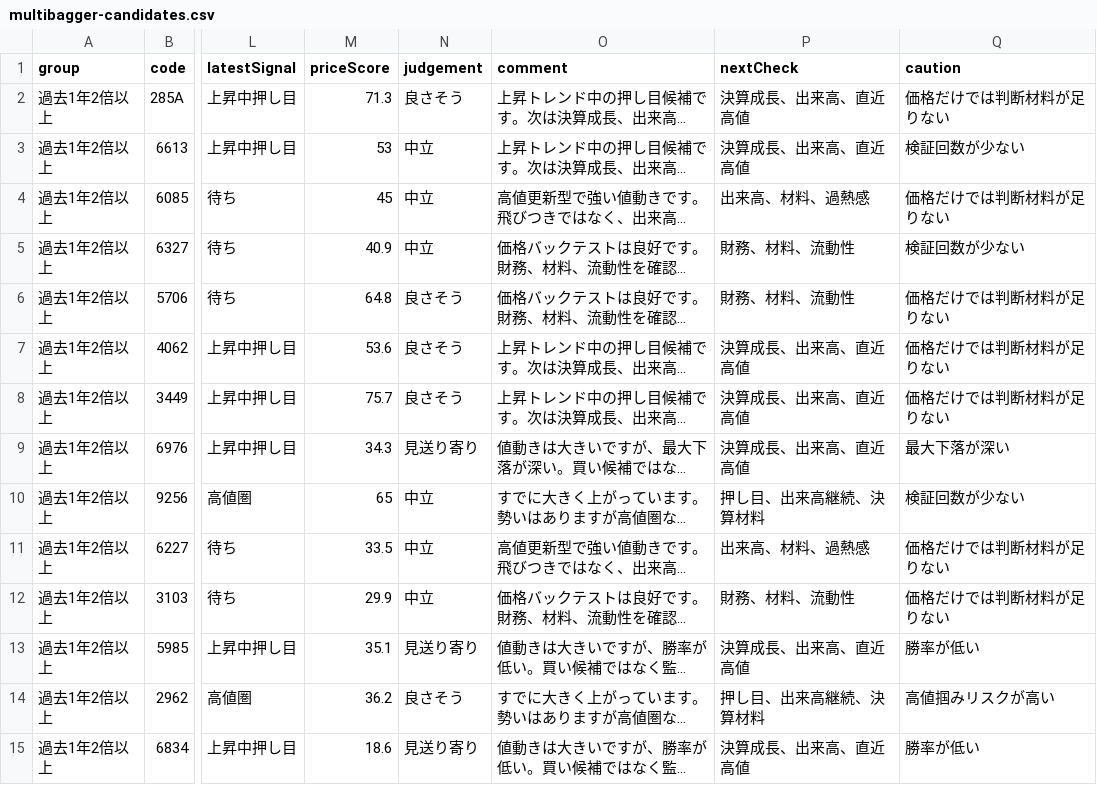
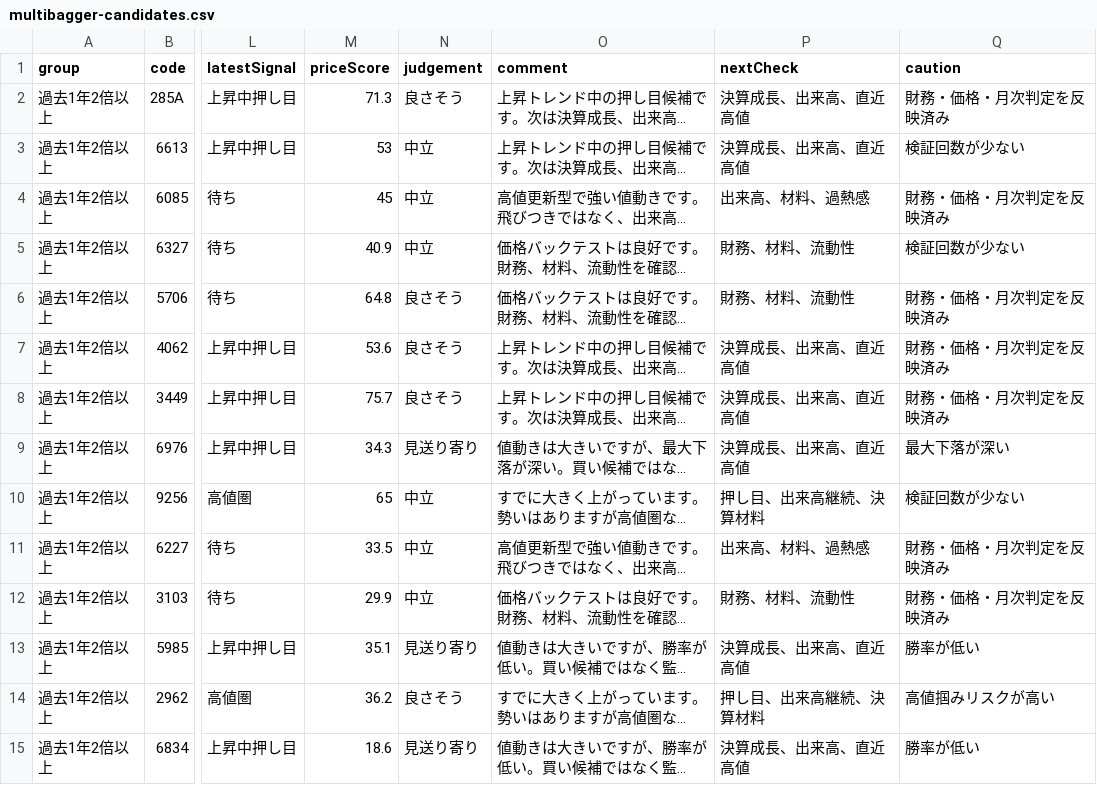
Before and after one commit to sensin0/candidate-stock-assist, a CSV file: data/multibagger-candidates.csv, drawn as a sheet; only a part is shown, gaps mark what is left out; long unchanged cells end in …; the diff covers the shown part only; the diff names each change by its address in the sheet, - before the commit and + after, or states it on an @@ line.

```diff
--- a/data/multibagger-candidates.csv
+++ b/data/multibagger-candidates.csv
-Q2 (caution): 価格だけでは判断材料が足りない
+Q2 (caution): 財務・価格・月次判定を反映済み
-Q4 (caution): 価格だけでは判断材料が足りない
+Q4 (caution): 財務・価格・月次判定を反映済み
-Q6:Q8 (caution): 価格だけでは判断材料が足りない
+Q6:Q8 (caution): 財務・価格・月次判定を反映済み
-Q11:Q12 (caution): 価格だけでは判断材料が足りない
+Q11:Q12 (caution): 財務・価格・月次判定を反映済み
```
Also changed, not shown: 163 edited cells elsewhere in this file, data/promotion-candidates.csv, 27 other files.
